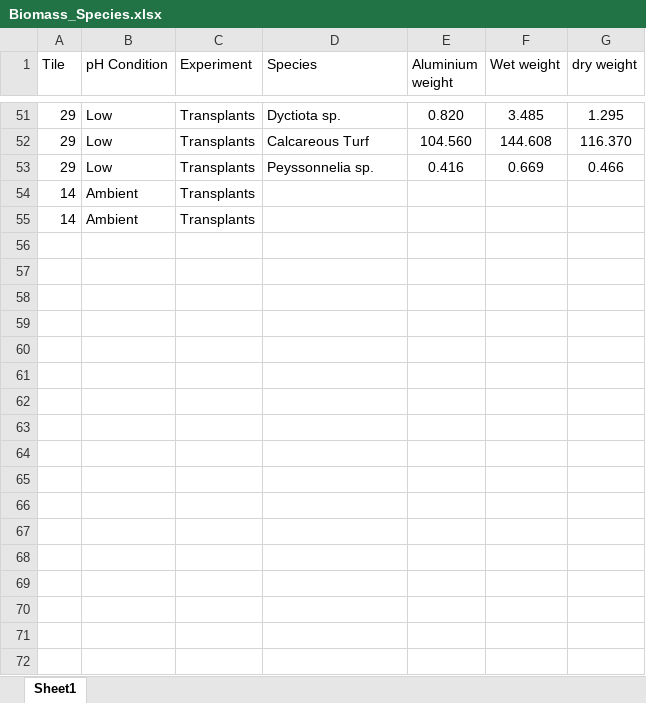
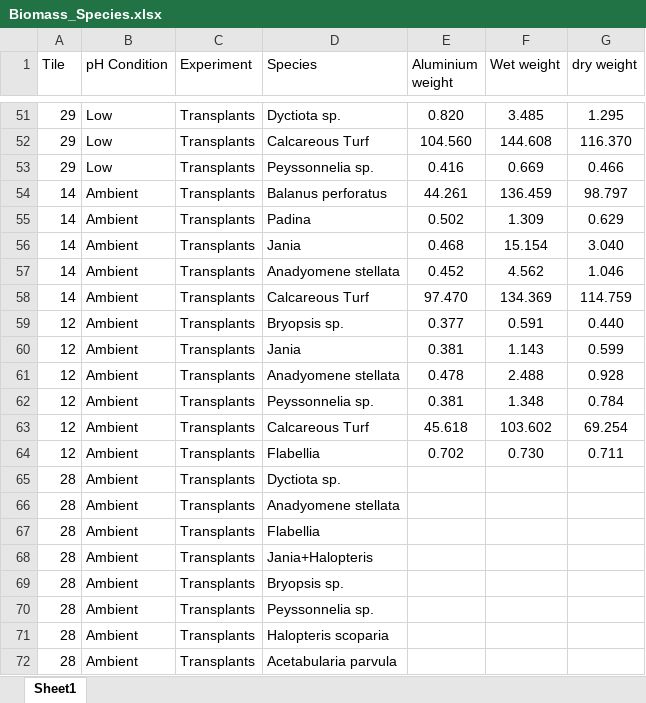
Before and after one commit to JayCrlt/BenthFun, an Excel workbook: Data/4. Visual census/Biomass_Species.xlsx, sheet Sheet1, drawn as a sheet; only a part is shown, gaps mark what is left out; values as stored, in another font and other column widths than the file's, no borders; the diff covers the shown part only; the diff names each change by its address in the sheet, - before the commit and + after, or states it on an @@ line.

Commit message:
update species biomass file - not finisched yet

```diff
--- a/Data/4. Visual census/Biomass_Species.xlsx (sheet Sheet1)
+++ b/Data/4. Visual census/Biomass_Species.xlsx (sheet Sheet1)
-D54 (Species): (empty)
+D54 (Species): Balanus perforatus
-E54 (Aluminium weight): (empty)
+E54 (Aluminium weight): 44.261
-F54 (Wet weight): (empty)
+F54 (Wet weight): 136.459
-G54 (dry weight): (empty)
+G54 (dry weight): 98.797
-D55 (Species): (empty)
+D55 (Species): Padina
-E55 (Aluminium weight): (empty)
+E55 (Aluminium weight): 0.502
-F55 (Wet weight): (empty)
+F55 (Wet weight): 1.309
-G55 (dry weight): (empty)
+G55 (dry weight): 0.629
+row 56: 14 | Ambient | Transplants | Jania | 0.468 | 15.154 | 3.040
+row 57: 14 | Ambient | Transplants | Anadyomene stellata | 0.452 | 4.562 | 1.046
+row 58: 14 | Ambient | Transplants | Calcareous Turf | 97.470 | 134.369 | 114.759
+row 59: 12 | Ambient | Transplants | Bryopsis sp. | 0.377 | 0.591 | 0.440
+row 60: 12 | Ambient | Transplants | Jania | 0.381 | 1.143 | 0.599
+row 61: 12 | Ambient | Transplants | Anadyomene stellata | 0.478 | 2.488 | 0.928
+row 62: 12 | Ambient | Transplants | Peyssonnelia sp. | 0.381 | 1.348 | 0.784
+row 63: 12 | Ambient | Transplants | Calcareous Turf | 45.618 | 103.602 | 69.254
+row 64: 12 | Ambient | Transplants | Flabellia | 0.702 | 0.730 | 0.711
+row 65: 28 | Ambient | Transplants | Dyctiota sp.
+row 66: 28 | Ambient | Transplants | Anadyomene stellata
+row 67: 28 | Ambient | Transplants | Flabellia
+row 68: 28 | Ambient | Transplants | Jania+Halopteris
+row 69: 28 | Ambient | Transplants | Bryopsis sp.
+row 70: 28 | Ambient | Transplants | Peyssonnelia sp.
+row 71: 28 | Ambient | Transplants | Halopteris scoparia
+row 72: 28 | Ambient | Transplants | Acetabularia parvula
```
Also changed, not shown: 28 added rows elsewhere in this sheet.
